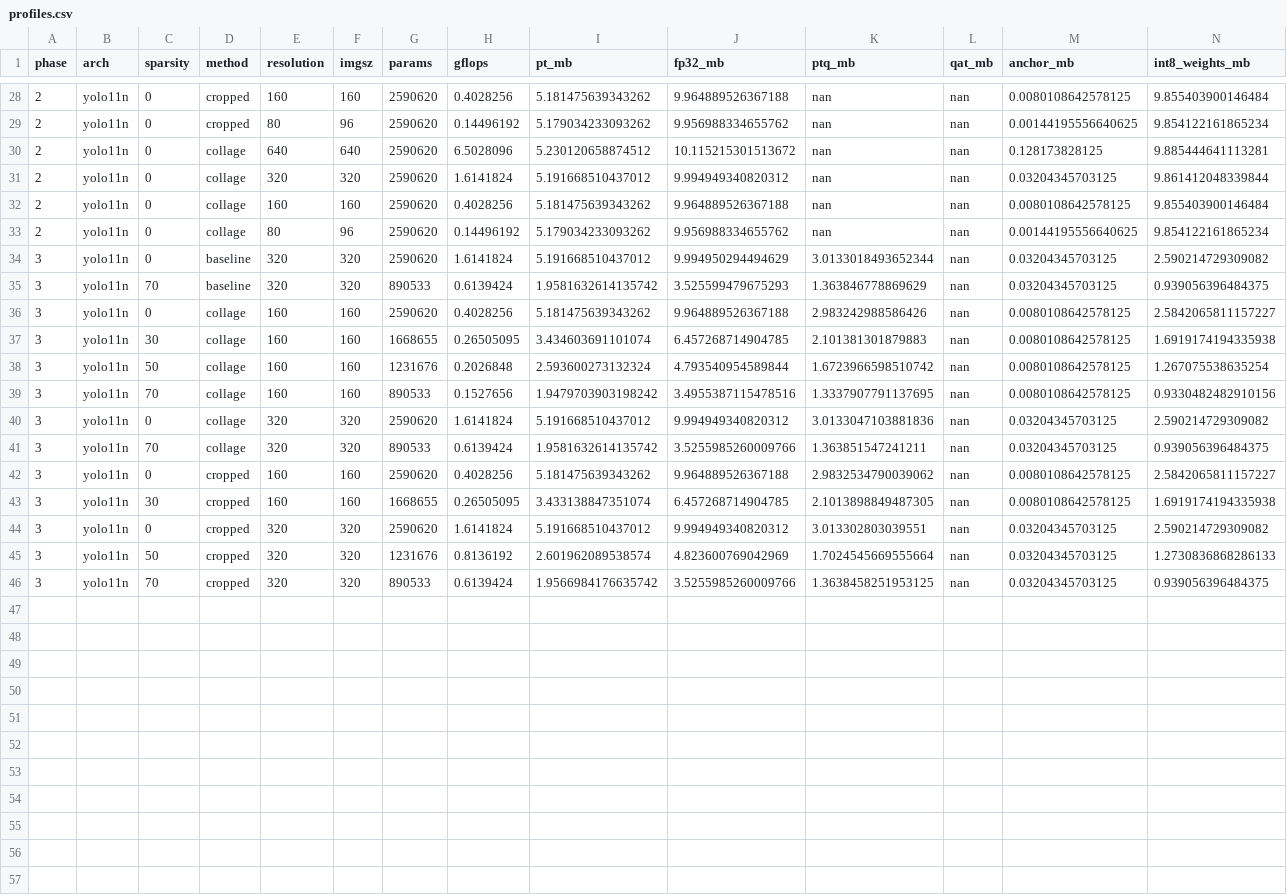
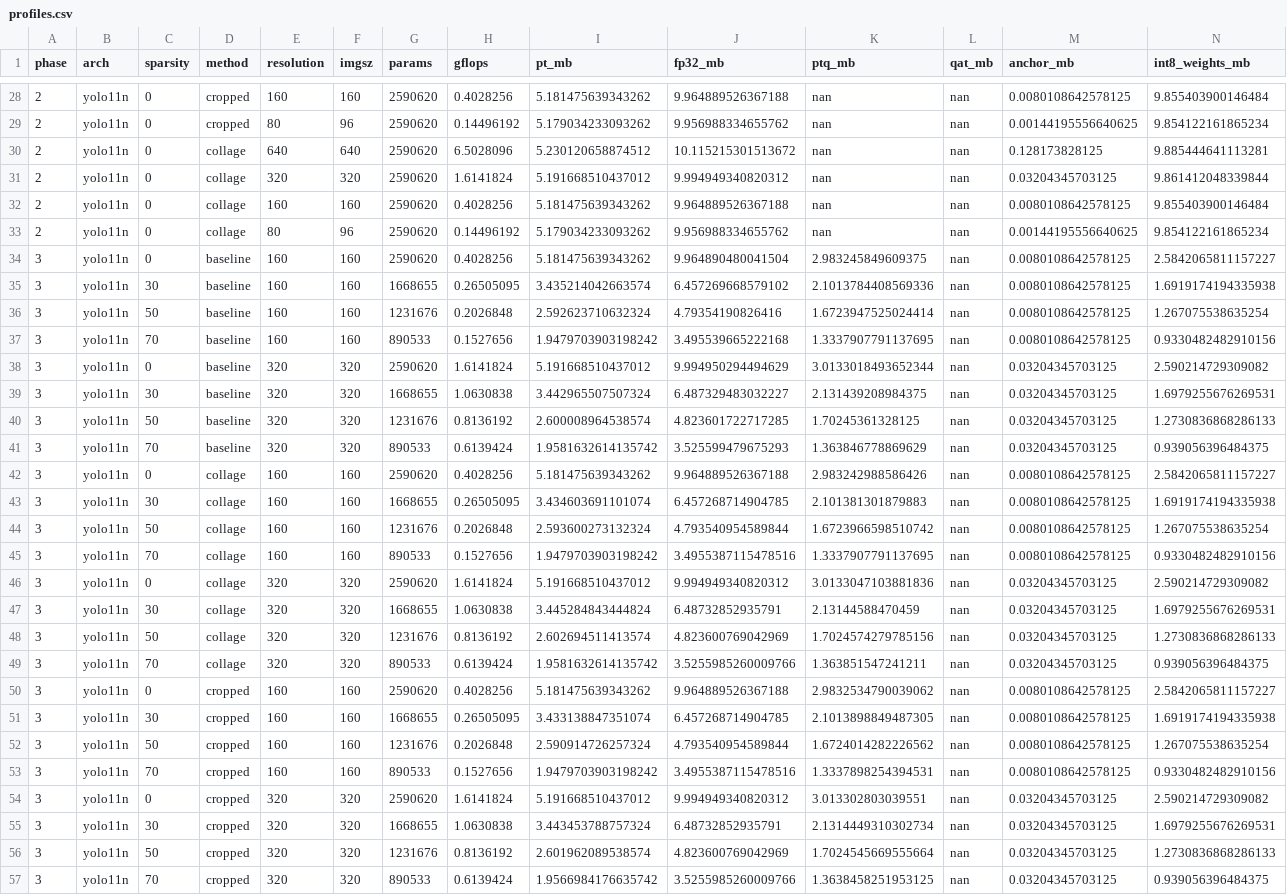
Before and after one commit to IamOumarIbrahim/pruning-missed-detection, a CSV file: results/tables/profiles.csv, drawn as a sheet; only a part is shown, gaps mark what is left out; the diff names each change by its address in the sheet, - before the commit and + after, or states it on an @@ line.

```diff
--- a/results/tables/profiles.csv
+++ b/results/tables/profiles.csv
+row 34: 3 | yolo11n | 0 | baseline | 160 | 160 | 2590620 | 0.4028256 | 5.181475639343262 | 9.964890480041504 | 2.983245849609375 | nan | 0.0080108642578125 | 2.5842065811157227
+row 35: 3 | yolo11n | 30 | baseline | 160 | 160 | 1668655 | 0.26505095 | 3.435214042663574 | 6.457269668579102 | 2.1013784408569336 | nan | 0.0080108642578125 | 1.6919174194335938
+row 36: 3 | yolo11n | 50 | baseline | 160 | 160 | 1231676 | 0.2026848 | 2.592623710632324 | 4.79354190826416 | 1.6723947525024414 | nan | 0.0080108642578125 | 1.267075538635254
+row 37: 3 | yolo11n | 70 | baseline | 160 | 160 | 890533 | 0.1527656 | 1.9479703903198242 | 3.495539665222168 | 1.3337907791137695 | nan | 0.0080108642578125 | 0.9330482482910156
+row 39: 3 | yolo11n | 30 | baseline | 320 | 320 | 1668655 | 1.0630838 | 3.442965507507324 | 6.487329483032227 | 2.131439208984375 | nan | 0.03204345703125 | 1.6979255676269531
+row 40: 3 | yolo11n | 50 | baseline | 320 | 320 | 1231676 | 0.8136192 | 2.600008964538574 | 4.823601722717285 | 1.70245361328125 | nan | 0.03204345703125 | 1.2730836868286133
+row 47: 3 | yolo11n | 30 | collage | 320 | 320 | 1668655 | 1.0630838 | 3.445284843444824 | 6.48732852935791 | 2.13144588470459 | nan | 0.03204345703125 | 1.6979255676269531
+row 48: 3 | yolo11n | 50 | collage | 320 | 320 | 1231676 | 0.8136192 | 2.602694511413574 | 4.823600769042969 | 1.7024574279785156 | nan | 0.03204345703125 | 1.2730836868286133
+row 52: 3 | yolo11n | 50 | cropped | 160 | 160 | 1231676 | 0.2026848 | 2.590914726257324 | 4.793540954589844 | 1.6724014282226562 | nan | 0.0080108642578125 | 1.267075538635254
+row 53: 3 | yolo11n | 70 | cropped | 160 | 160 | 890533 | 0.1527656 | 1.9479703903198242 | 3.4955387115478516 | 1.3337898254394531 | nan | 0.0080108642578125 | 0.9330482482910156
+row 55: 3 | yolo11n | 30 | cropped | 320 | 320 | 1668655 | 1.0630838 | 3.443453788757324 | 6.48732852935791 | 2.1314449310302734 | nan | 0.03204345703125 | 1.6979255676269531
```
Also changed, not shown: results/tables/uncertainty.csv, 18 other files.
